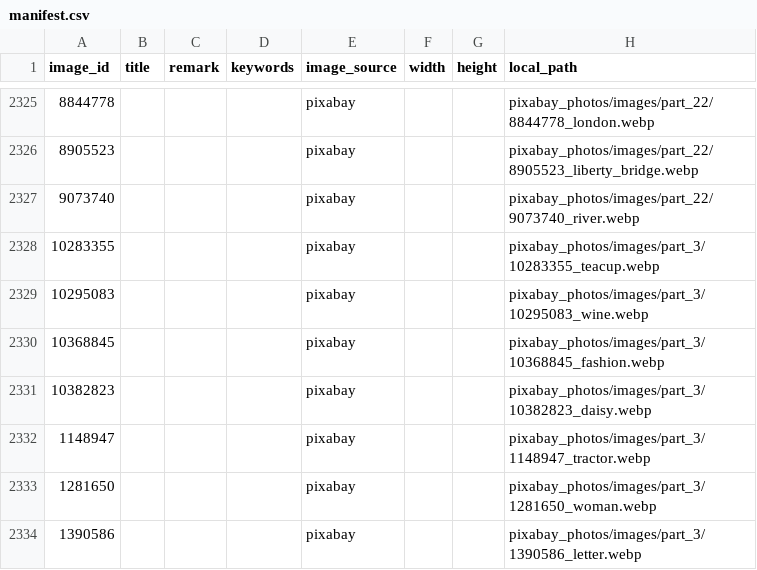
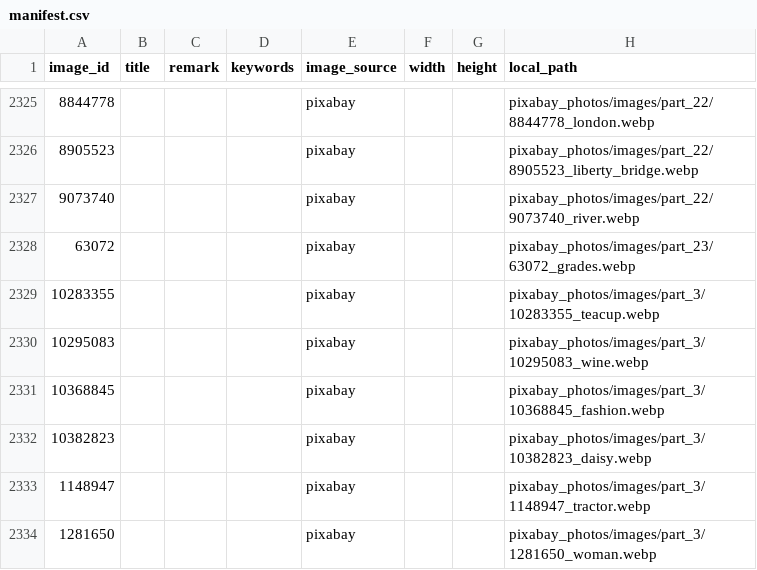
Before and after one commit to andy-develop/photography-archive, a CSV file: pixabay_photos/manifest.csv, drawn as a sheet; only a part is shown, gaps mark what is left out; the shorter side is filled out with more unchanged rows; the diff names each change by its address in the sheet, - before the commit and + after, or states it on an @@ line.

Commit message:
pixabay: archive 1 photos (webp, dedup by id) [api]

```diff
--- a/pixabay_photos/manifest.csv
+++ b/pixabay_photos/manifest.csv
+row 2328: 63072 |  |  |  | pixabay |  |  | pixabay_photos/images/part_23/63072_grades.webp
```
Also changed, not shown: 1 other file.
